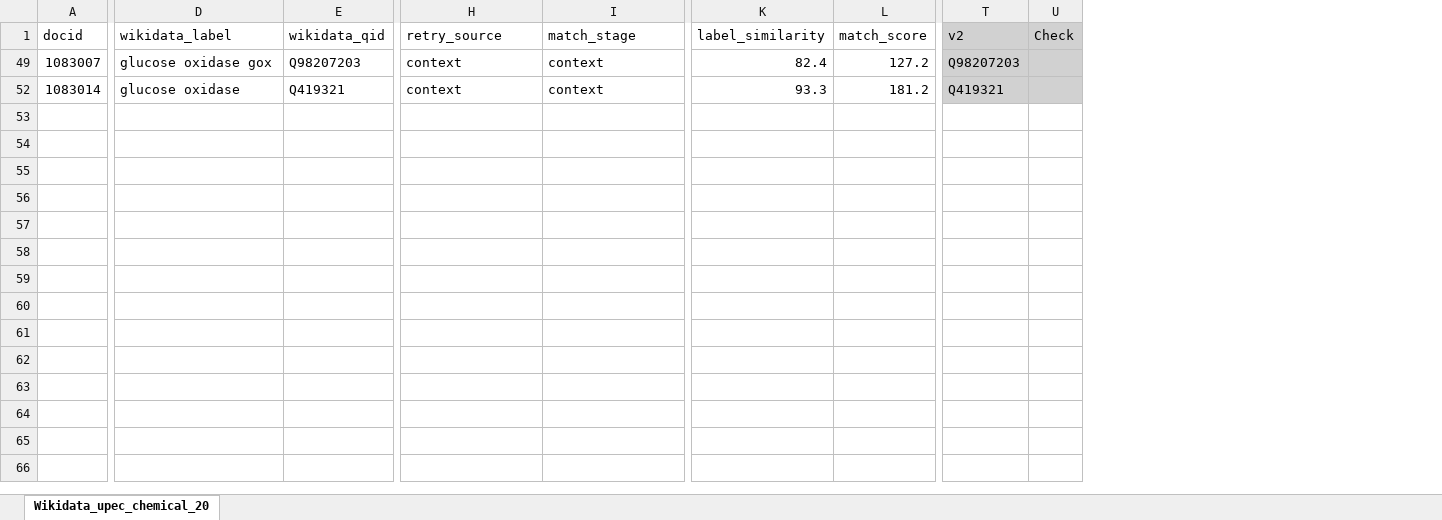
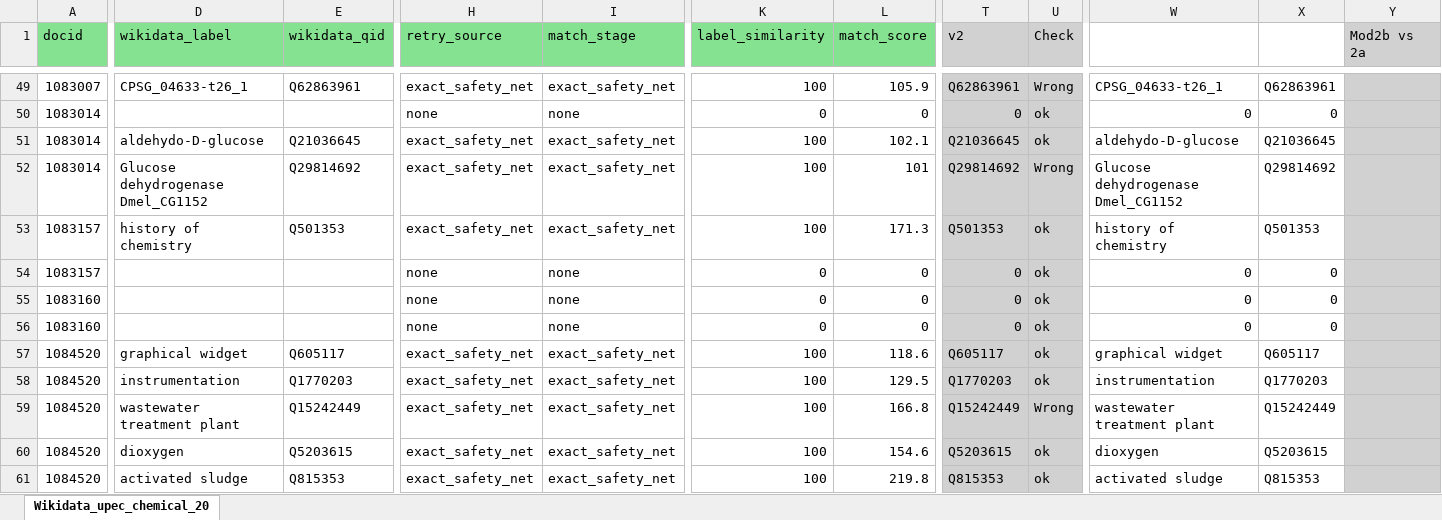
Before and after one commit to santre8/SciKey, an Excel workbook: wikidata/hal_field_audit_out/Wikidata_upec_chemical_20_rev2.xlsx, sheet Wikidata_upec_chemical_20, drawn as a sheet; only a part is shown, gaps mark what is left out; values as stored, in another font and other column widths than the file's, no borders; rows hold the shown columns only; the diff covers the shown part only; the diff names each change by its address in the sheet, - before the commit and + after, or states it on an @@ line.

```diff
--- a/wikidata/hal_field_audit_out/Wikidata_upec_chemical_20_rev2.xlsx (sheet Wikidata_upec_chemical_20)
+++ b/wikidata/hal_field_audit_out/Wikidata_upec_chemical_20_rev2.xlsx (sheet Wikidata_upec_chemical_20)
+column W, row 49: CPSG_04633-t26_1; row 52: Glucose dehydrogenase Dmel_CG1152
+column X, row 49: Q62863961; row 52: Q29814692
+column Y (Mod2b vs 2a), empty
-A1:L1 fill: none
+A1:L1 fill: #84E291
-D49 (wikidata_label): glucose oxidase gox
+D49 (wikidata_label): CPSG_04633-t26_1
-E49 (wikidata_qid): Q98207203
+E49 (wikidata_qid): Q62863961
-H49 (retry_source): context
+H49 (retry_source): exact_safety_net
-I49 (match_stage): context
+I49 (match_stage): exact_safety_net
-K49 (label_similarity): 82.4
+K49 (label_similarity): 100
-L49 (match_score): 127.2
+L49 (match_score): 105.9
-T49 (v2): Q98207203
+T49 (v2): Q62863961
-U49 (Check): (empty)
+U49 (Check): Wrong
+row 50: 1083014 |  |  | none | none | 0 | 0 | 0 | ok | 0 | 0
+row 51: 1083014 | aldehydo-D-glucose | Q21036645 | exact_safety_net | exact_safety_net | 100 | 102.1 | Q21036645 | ok | aldehydo-D-glucose | Q21036645
-D52 (wikidata_label): glucose oxidase
+D52 (wikidata_label): Glucose dehydrogenase Dmel_CG1152
-E52 (wikidata_qid): Q419321
+E52 (wikidata_qid): Q29814692
-H52 (retry_source): context
+H52 (retry_source): exact_safety_net
-I52 (match_stage): context
+I52 (match_stage): exact_safety_net
-K52 (label_similarity): 93.3
+K52 (label_similarity): 100
-L52 (match_score): 181.2
+L52 (match_score): 101
-T52 (v2): Q419321
+T52 (v2): Q29814692
-U52 (Check): (empty)
+U52 (Check): Wrong
+row 53: 1083157 | history of chemistry | Q501353 | exact_safety_net | exact_safety_net | 100 | 171.3 | Q501353 | ok | history of chemistry | Q501353
+row 54: 1083157 |  |  | none | none | 0 | 0 | 0 | ok | 0 | 0
+row 55: 1083160 |  |  | none | none | 0 | 0 | 0 | ok | 0 | 0
+row 56: 1083160 |  |  | none | none | 0 | 0 | 0 | ok | 0 | 0
+row 57: 1084520 | graphical widget | Q605117 | exact_safety_net | exact_safety_net | 100 | 118.6 | Q605117 | ok | graphical widget | Q605117
+row 58: 1084520 | instrumentation | Q1770203 | exact_safety_net | exact_safety_net | 100 | 129.5 | Q1770203 | ok | instrumentation | Q1770203
+row 59: 1084520 | wastewater treatment plant | Q15242449 | exact_safety_net | exact_safety_net | 100 | 166.8 | Q15242449 | Wrong | wastewater treatment plant | Q15242449
+row 60: 1084520 | dioxygen | Q5203615 | exact_safety_net | exact_safety_net | 100 | 154.6 | Q5203615 | ok | dioxygen | Q5203615
+row 61: 1084520 | activated sludge | Q815353 | exact_safety_net | exact_safety_net | 100 | 219.8 | Q815353 | ok | activated sludge | Q815353
```
Also changed, not shown: 92 added rows, 3 edited cells and cell formats elsewhere in this sheet, hidden cells, 10 other files.
